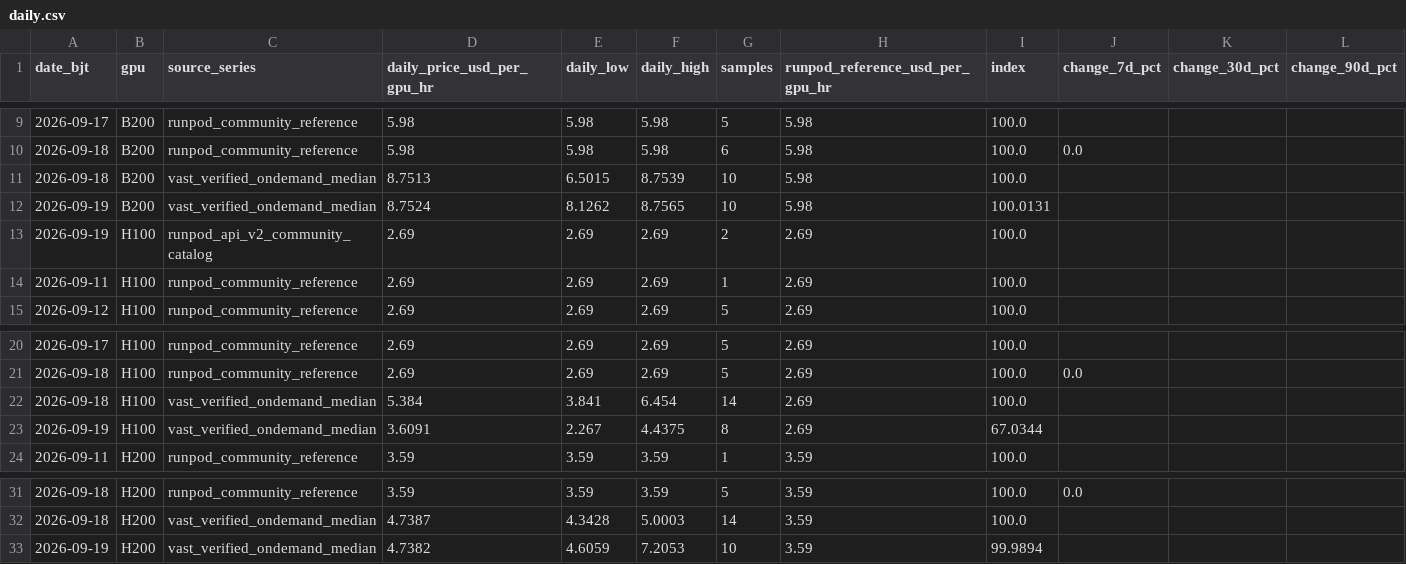
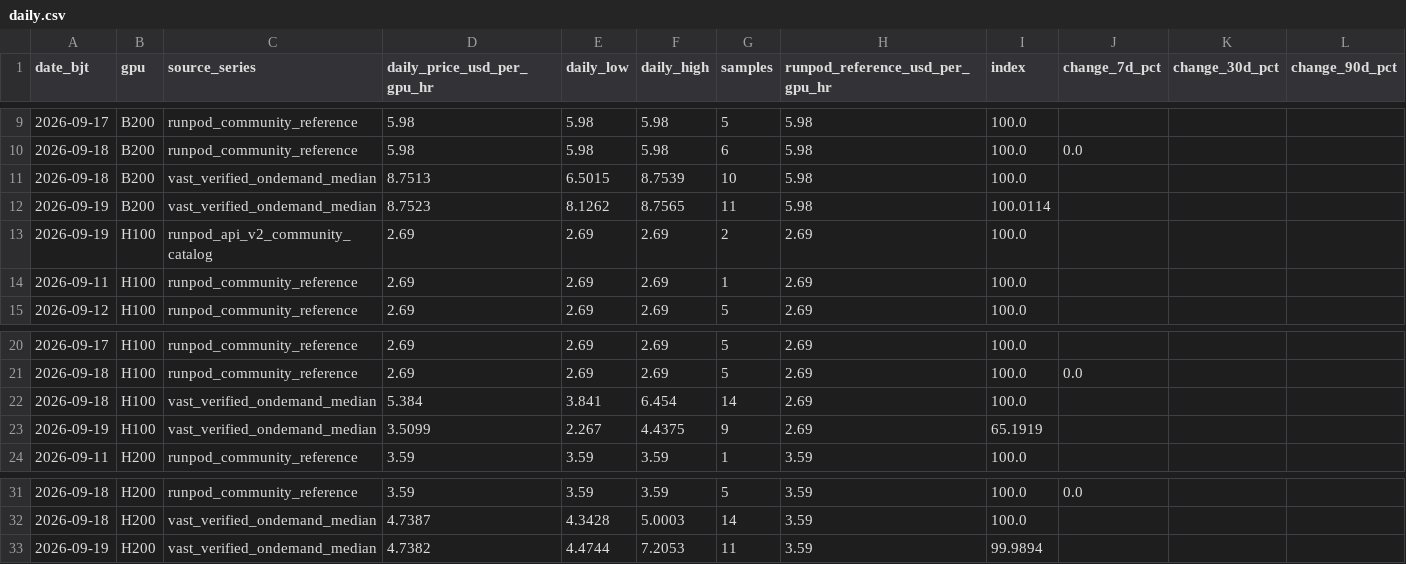
Before and after one commit to russell-home667/AI-bubble-monitor, a CSV file: data/ai_bubble/gpu_rental_prices/daily.csv, drawn as a sheet; only a part is shown, gaps mark what is left out.

```diff
--- a/data/ai_bubble/gpu_rental_prices/daily.csv
+++ b/data/ai_bubble/gpu_rental_prices/daily.csv
@@ -11,3 +11,3 @@ date_bjt,gpu,source_series,daily_price_usd_per_gpu_hr,daily_low,daily_high,sampl
 2026-09-18,B200,vast_verified_ondemand_median,8.7513,6.5015,8.7539,10,5.98,100.0,,,
-2026-09-19,B200,vast_verified_ondemand_median,8.7524,8.1262,8.7565,10,5.98,100.0131,,,
+2026-09-19,B200,vast_verified_ondemand_median,8.7523,8.1262,8.7565,11,5.98,100.0114,,,
 2026-09-19,H100,runpod_api_v2_community_catalog,2.69,2.69,2.69,2,2.69,100.0,,,
@@ -22,3 +22,3 @@ date_bjt,gpu,source_series,daily_price_usd_per_gpu_hr,daily_low,daily_high,sampl
 2026-09-18,H100,vast_verified_ondemand_median,5.384,3.841,6.454,14,2.69,100.0,,,
-2026-09-19,H100,vast_verified_ondemand_median,3.6091,2.267,4.4375,8,2.69,67.0344,,,
+2026-09-19,H100,vast_verified_ondemand_median,3.5099,2.267,4.4375,9,2.69,65.1919,,,
 2026-09-11,H200,runpod_community_reference,3.59,3.59,3.59,1,3.59,100.0,,,
@@ -32,2 +32,2 @@ date_bjt,gpu,source_series,daily_price_usd_per_gpu_hr,daily_low,daily_high,sampl
 2026-09-18,H200,vast_verified_ondemand_median,4.7387,4.3428,5.0003,14,3.59,100.0,,,
-2026-09-19,H200,vast_verified_ondemand_median,4.7382,4.6059,7.2053,10,3.59,99.9894,,,
+2026-09-19,H200,vast_verified_ondemand_median,4.7382,4.4744,7.2053,11,3.59,99.9894,,,
```
Also changed, not shown: data/ai_bubble/gpu_rental_prices/composite_daily.csv, data/ai_bubble/gpu_rental_prices/platform_daily.csv, 3 other files.
